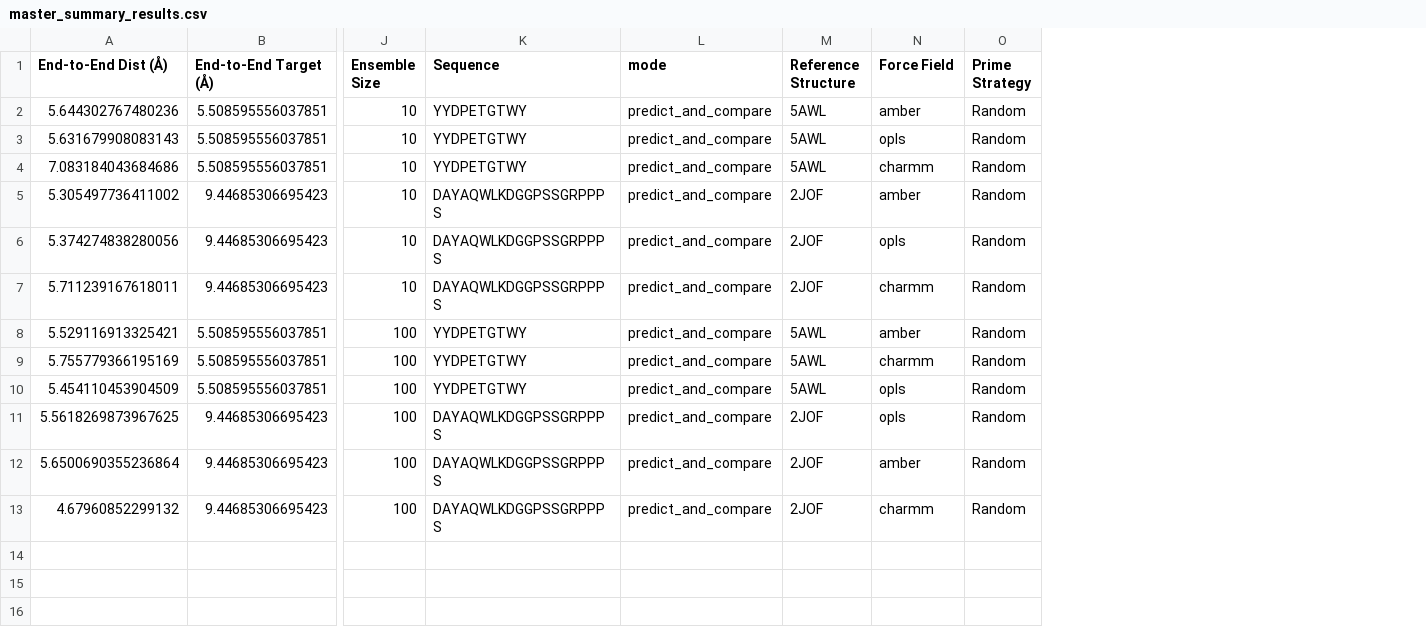
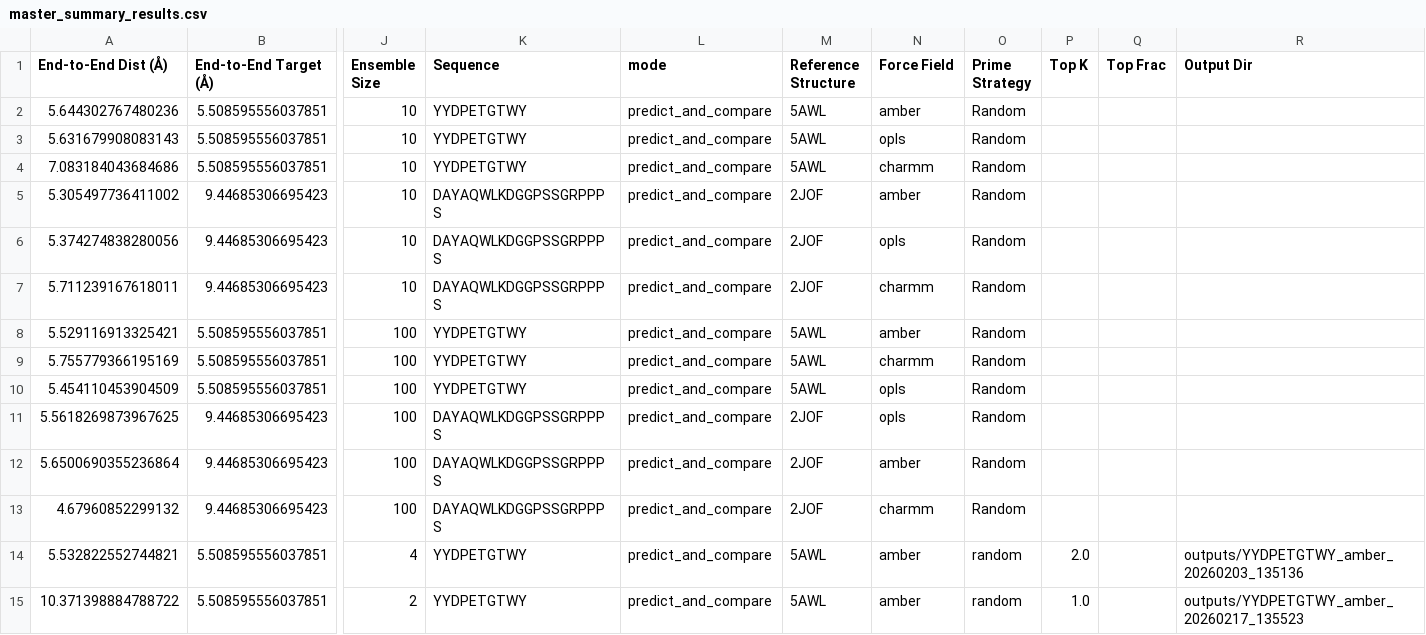
Before and after one commit to cumbof/qtf, a CSV file: outputs/master_summary_results.csv, drawn as a sheet; only a part is shown, gaps mark what is left out; rows hold the shown columns only; the diff names each change by its address in the sheet, - before the commit and + after, or states it on an @@ line.

```diff
--- a/outputs/master_summary_results.csv
+++ b/outputs/master_summary_results.csv
+column P (Top K), empty
+column Q (Top Frac), empty
+column R (Output Dir), empty
+row 14: 5.532822552744821 | 5.508595556037851 | 4 | YYDPETGTWY | predict_and_compare | 5AWL | amber | random | 2.0 |  | outputs/YYDPETGTWY_amber_20260203_135136
+row 15: 10.371398884788722 | 5.508595556037851 | 2 | YYDPETGTWY | predict_and_compare | 5AWL | amber | random | 1.0 |  | outputs/YYDPETGTWY_amber_20260217_135523
```
Also changed, not shown: 4 other files.
